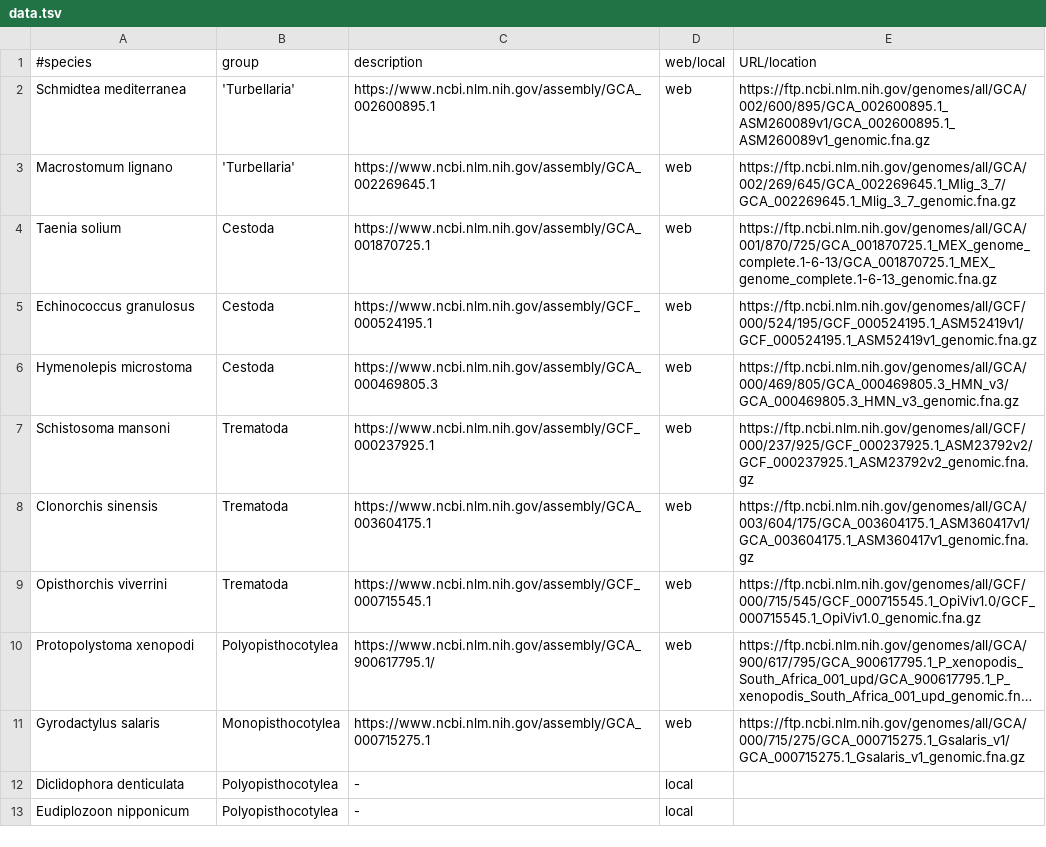
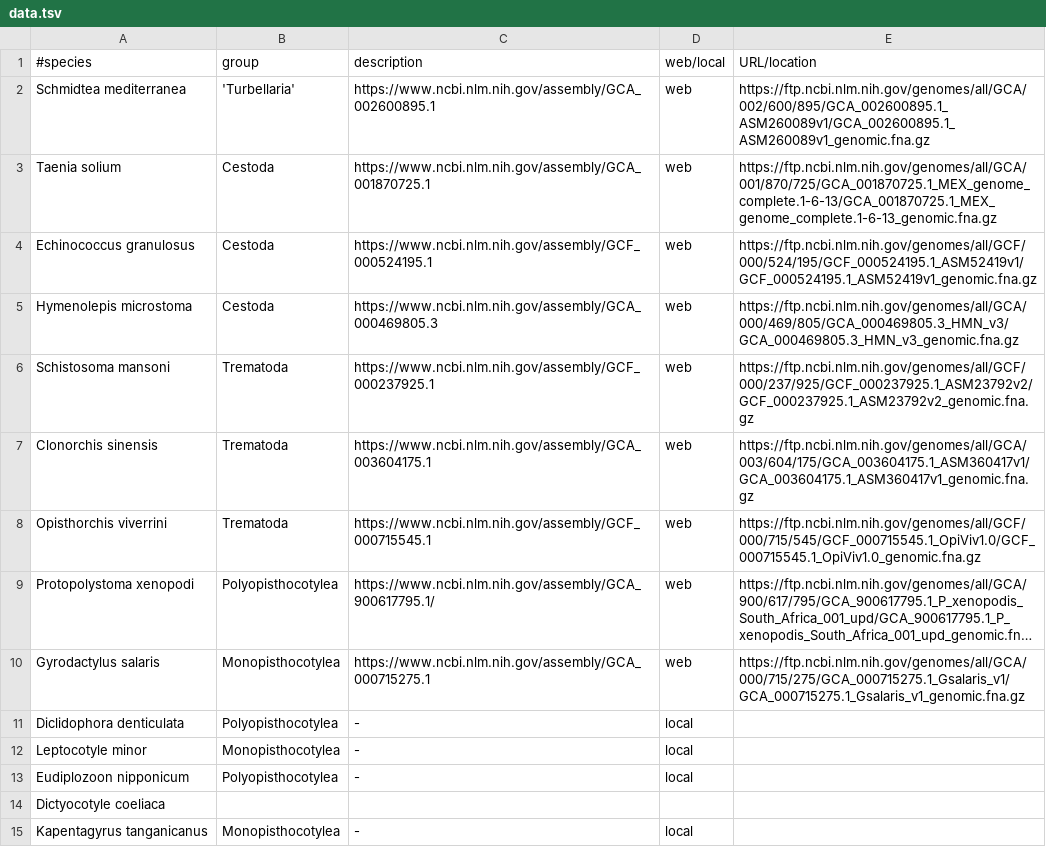
Before and after one commit to chrishah/AMEB_2020_practical, a TSV file: public-genomes/data.tsv, drawn as a sheet; long unchanged cells end in …; removed rows and columns are numbered as before the commit, all else as after; the diff names each change by its address in the sheet, - before the commit and + after, or states it on an @@ line.

Commit message:
update list

```diff
--- a/public-genomes/data.tsv
+++ b/public-genomes/data.tsv
-row 3: Macrostomum lignano | 'Turbellaria' | https://www.ncbi.nlm.nih.gov/assembly/GCA_002269645.1 | web | https://ftp.ncbi.nlm.nih.gov/genomes/all/GCA/002/269/645/GCA_002269645.1_Mlig_3_7/GCA_002269645.1_Mlig_3_7_genomic.fna.gz
+row 12: Leptocotyle minor | Monopisthocotylea | - | local
+row 14: Dictyocotyle coeliaca
+row 15: Kapentagyrus tanganicanus | Monopisthocotylea | - | local
```
